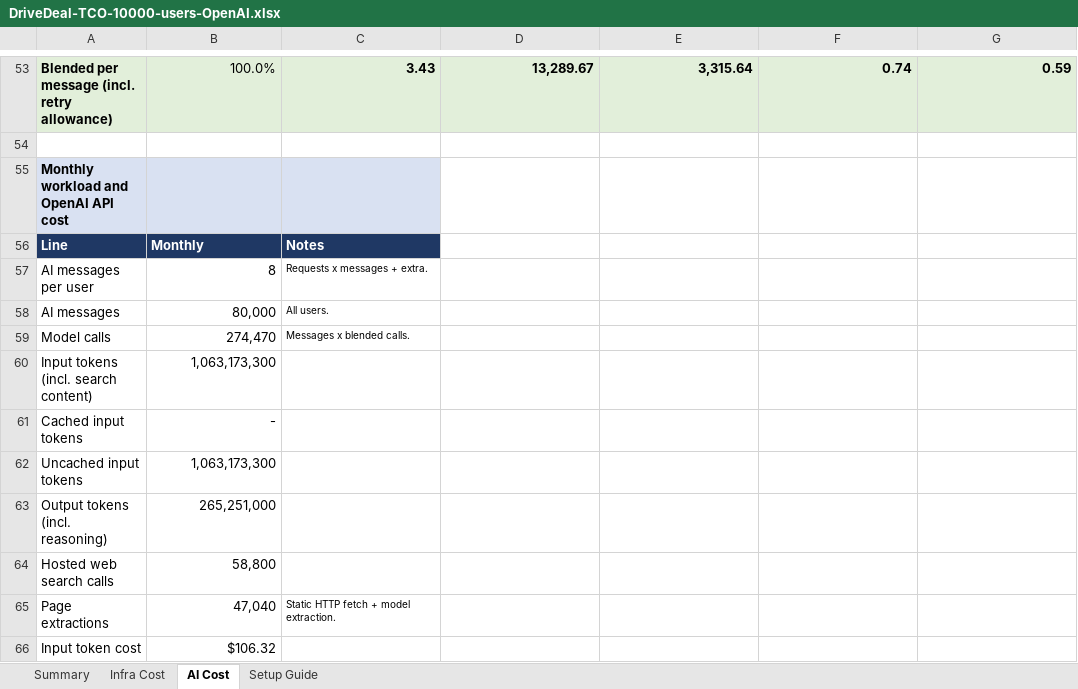
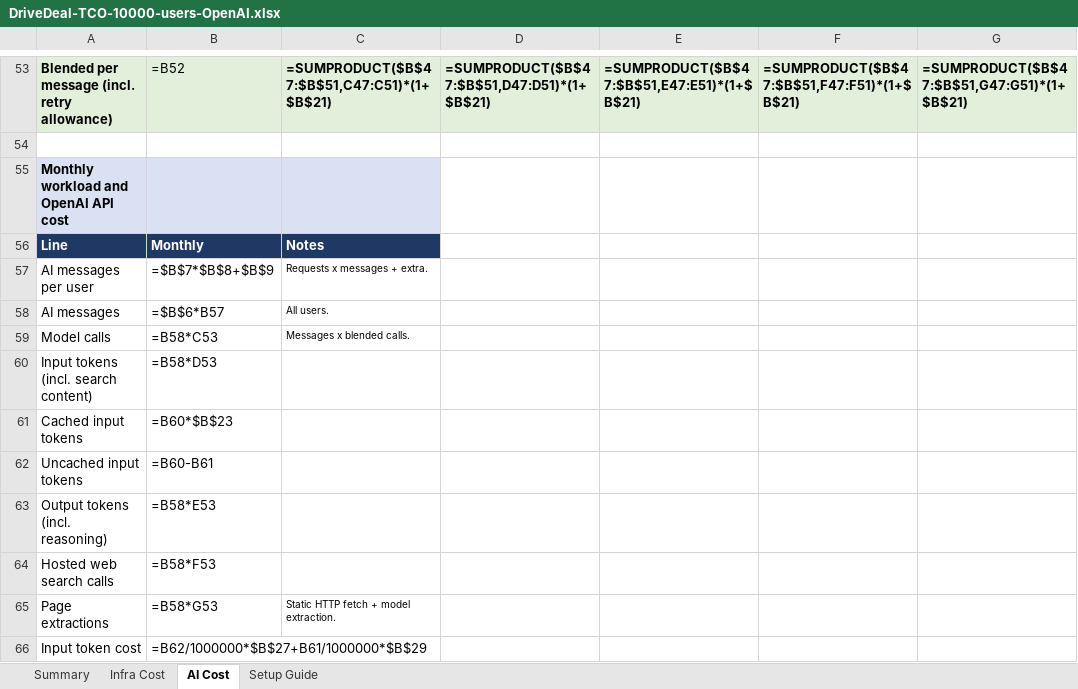
Before and after one commit to 4DM-Technologies/drive-deal-dsu, an Excel workbook: define/DriveDeal-TCO-10000-users-OpenAI.xlsx, sheet AI Cost, drawn as a sheet; only a part is shown, gaps mark what is left out; values as stored, in another font and other column widths than the file's, no borders; formulas without a stored value are shown as written; the diff covers the shown part only; the diff names each change by its address in the sheet, - before the commit and + after, or states it on an @@ line.

```diff
--- a/define/DriveDeal-TCO-10000-users-OpenAI.xlsx (sheet AI Cost)
+++ b/define/DriveDeal-TCO-10000-users-OpenAI.xlsx (sheet AI Cost)
-B53: 100.0%
+B53: =B52
-C53: 3.43
+C53: =SUMPRODUCT($B$47:$B$51,C47:C51)*(1+$B$21)
-D53: 13,289.67
+D53: =SUMPRODUCT($B$47:$B$51,D47:D51)*(1+$B$21)
-E53: 3,315.64
+E53: =SUMPRODUCT($B$47:$B$51,E47:E51)*(1+$B$21)
-F53: 0.74
+F53: =SUMPRODUCT($B$47:$B$51,F47:F51)*(1+$B$21)
-G53: 0.59
+G53: =SUMPRODUCT($B$47:$B$51,G47:G51)*(1+$B$21)
-B57: 8
+B57: =$B$7*$B$8+$B$9
-B58: 80,000
+B58: =$B$6*B57
-B59: 274,470
+B59: =B58*C53
-B60: 1,063,173,300
+B60: =B58*D53
-B61: -
+B61: =B60*$B$23
-B62: 1,063,173,300
+B62: =B60-B61
-B63: 265,251,000
+B63: =B58*E53
-B64: 58,800
+B64: =B58*F53
-B65: 47,040
+B65: =B58*G53
-B66: $106.32
+B66: =B62/1000000*$B$27+B61/1000000*$B$29
```
Also changed, not shown: 45 edited cells elsewhere in this sheet, sheet Infra Cost, sheet Setup Guide, sheet Summary, define/DriveDeal-TCO-100-users-OpenAI.xlsx, define/DriveDeal-TCO-1000-users-OpenAI.xlsx, 2 other files.
